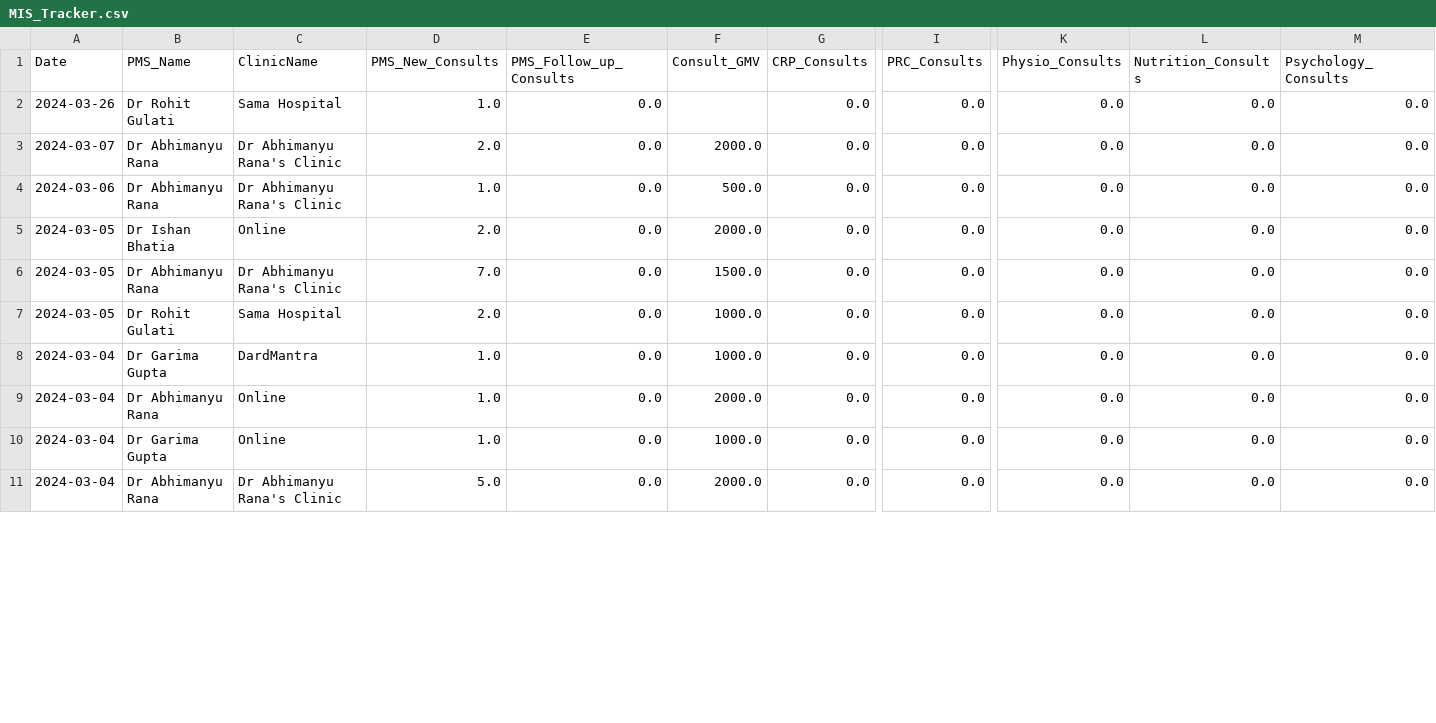
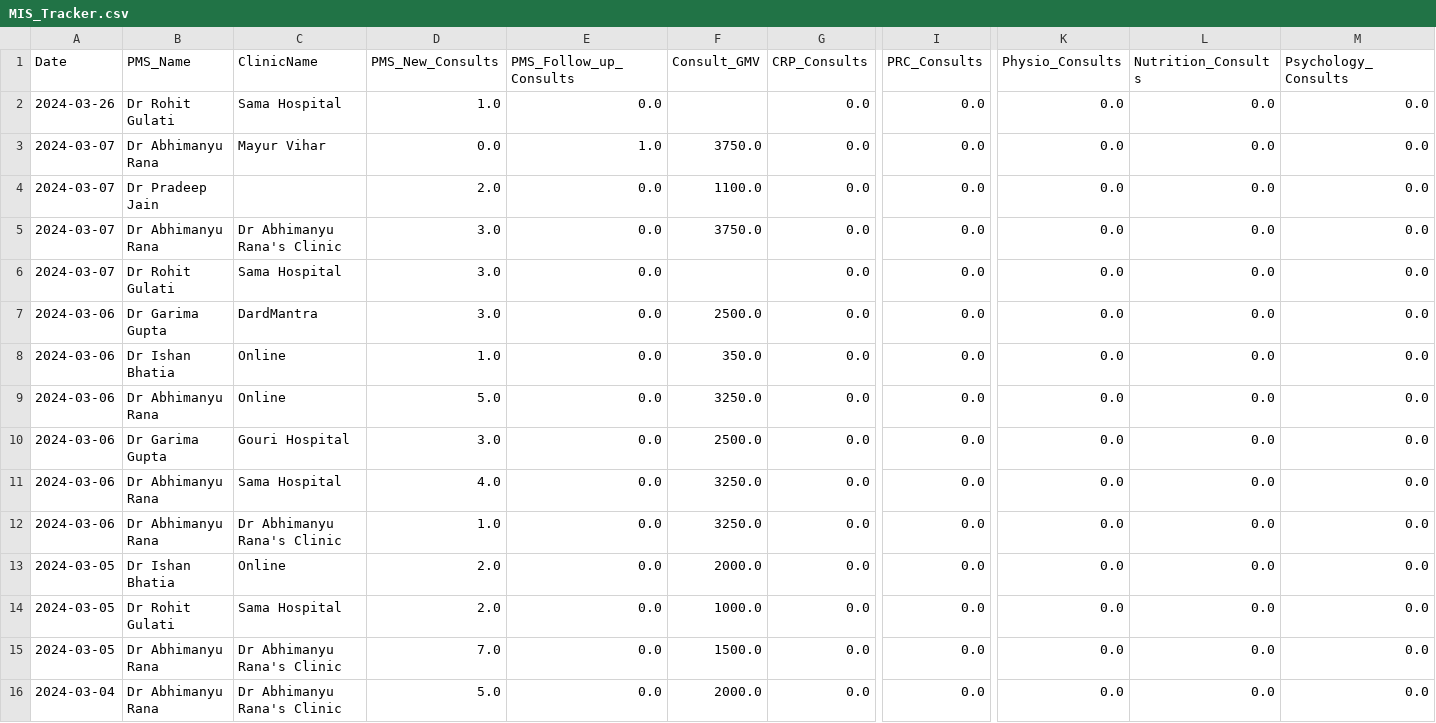
Before and after one commit to MonodeepMono/Nivaan, a CSV file: MIS_Tracker.csv, drawn as a sheet; only a part is shown, gaps mark what is left out; addresses are those after the commit; rows hold the shown columns only; the diff covers the shown part only; the diff names each change by its address in the sheet, - before the commit and + after, or states it on an @@ line.

```diff
--- a/MIS_Tracker.csv
+++ b/MIS_Tracker.csv
+row 3: 2024-03-07 | Dr Abhimanyu Rana | Mayur Vihar | 0.0 | 1.0 | 3750.0 | 0.0 | 0.0 | 0.0 | 0.0 | 0.0
+row 4: 2024-03-07 | Dr Pradeep Jain |  | 2.0 | 0.0 | 1100.0 | 0.0 | 0.0 | 0.0 | 0.0 | 0.0
-D5 (PMS_New_Consults): 2.0
+D5 (PMS_New_Consults): 3.0
-F5 (Consult_GMV): 2000.0
+F5 (Consult_GMV): 3750.0
+row 6: 2024-03-07 | Dr Rohit Gulati | Sama Hospital | 3.0 | 0.0 |  | 0.0 | 0.0 | 0.0 | 0.0 | 0.0
+row 7: 2024-03-06 | Dr Garima Gupta | DardMantra | 3.0 | 0.0 | 2500.0 | 0.0 | 0.0 | 0.0 | 0.0 | 0.0
+row 8: 2024-03-06 | Dr Ishan Bhatia | Online | 1.0 | 0.0 | 350.0 | 0.0 | 0.0 | 0.0 | 0.0 | 0.0
+row 9: 2024-03-06 | Dr Abhimanyu Rana | Online | 5.0 | 0.0 | 3250.0 | 0.0 | 0.0 | 0.0 | 0.0 | 0.0
+row 10: 2024-03-06 | Dr Garima Gupta | Gouri Hospital | 3.0 | 0.0 | 2500.0 | 0.0 | 0.0 | 0.0 | 0.0 | 0.0
+row 11: 2024-03-06 | Dr Abhimanyu Rana | Sama Hospital | 4.0 | 0.0 | 3250.0 | 0.0 | 0.0 | 0.0 | 0.0 | 0.0
-F12 (Consult_GMV): 500.0
+F12 (Consult_GMV): 3250.0
@@ row 7 moved to row 14: 2024-03-05 @@
@@ row 8 moved to row 20: 2024-03-04 @@
@@ row 9 moved to row 22: 2024-03-04 @@
@@ row 10 moved to row 21: 2024-03-04 @@
```
Also changed, not shown: 52 moved rows elsewhere in this file, 2 other files.
